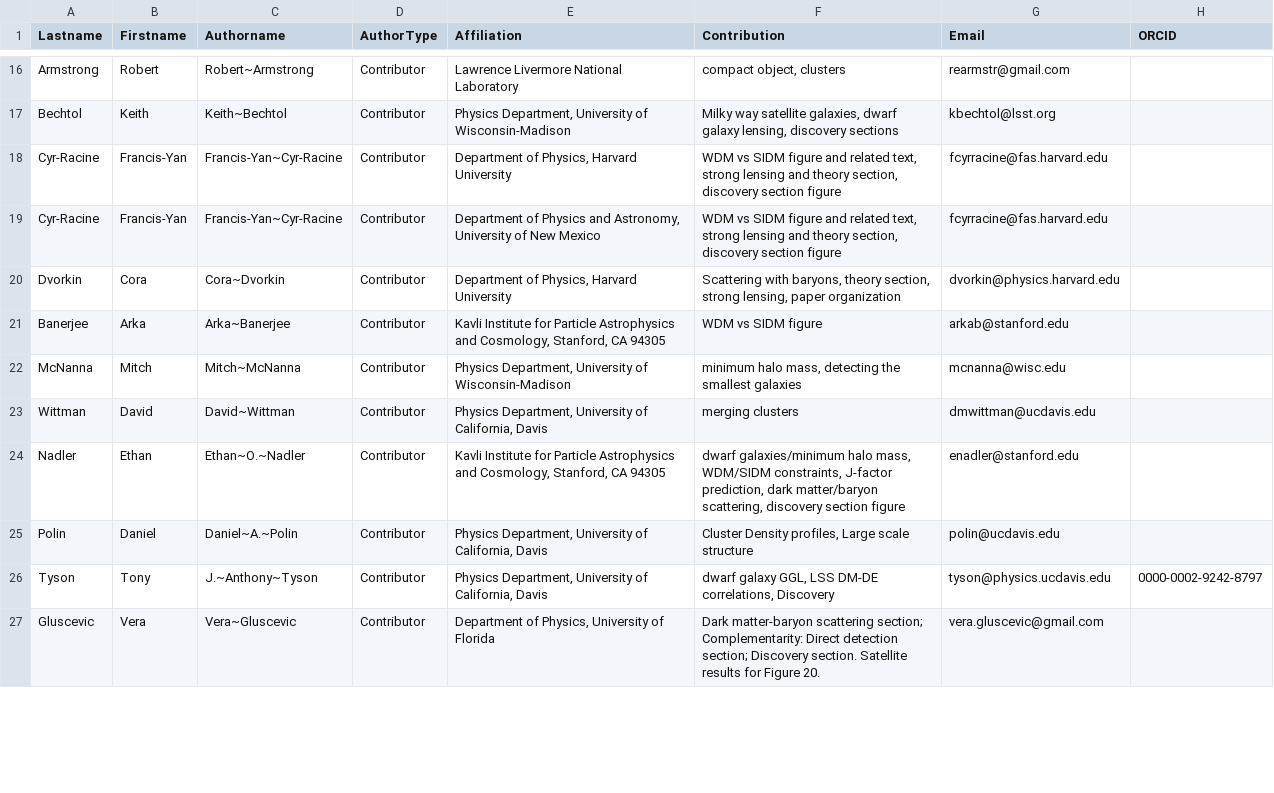
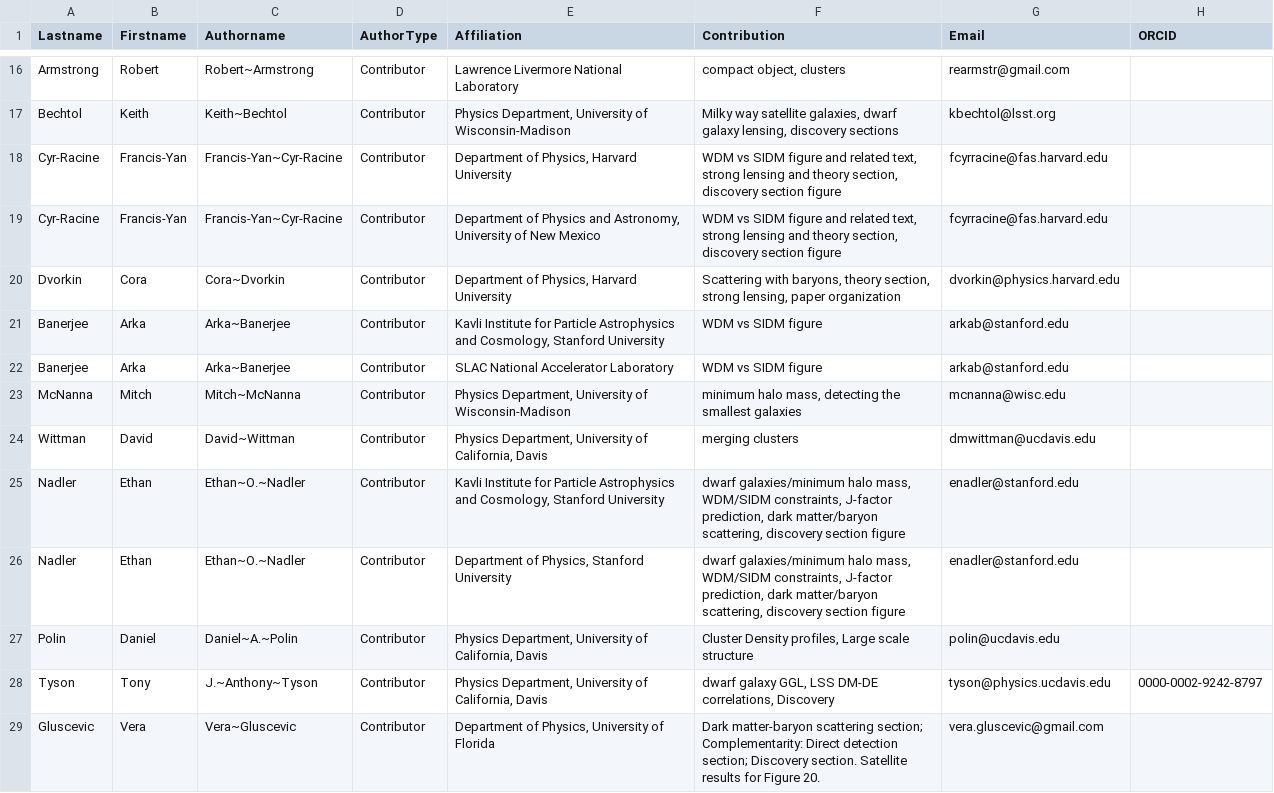
Before and after one commit to lsstdarkmatter/dark-matter-paper, a CSV file: data/authors.csv, drawn as a sheet; only a part is shown, gaps mark what is left out; the diff covers the shown part only.

```diff
--- a/data/authors.csv
+++ b/data/authors.csv
@@ -20,6 +20,8 @@ Cyr-Racine,Francis-Yan,Francis-Yan~Cyr-Racine,Contributor,"Department of Physics
 Dvorkin,Cora,Cora~Dvorkin,Contributor,"Department of Physics, Harvard University","Scattering with baryons, theory section, strong lensing, paper organization",dvorkin@physics.harvard.edu,
-Banerjee,Arka,Arka~Banerjee,Contributor,"Kavli Institute for Particle Astrophysics and Cosmology, Stanford, CA 94305",WDM vs SIDM figure,arkab@stanford.edu,
+Banerjee,Arka,Arka~Banerjee,Contributor,"Kavli Institute for Particle Astrophysics and Cosmology, Stanford University",WDM vs SIDM figure,arkab@stanford.edu,
+Banerjee,Arka,Arka~Banerjee,Contributor,SLAC National Accelerator Laboratory,WDM vs SIDM figure,arkab@stanford.edu,
 McNanna,Mitch,Mitch~McNanna,Contributor,"Physics Department, University of Wisconsin-Madison","minimum halo mass, detecting the smallest galaxies",mcnanna@wisc.edu,
 Wittman,David,David~Wittman,Contributor,"Physics Department, University of California, Davis",merging clusters,dmwittman@ucdavis.edu,
-Nadler,Ethan,Ethan~O.~Nadler,Contributor,"Kavli Institute for Particle Astrophysics and Cosmology, Stanford, CA 94305","dwarf galaxies/minimum halo mass, WDM/SIDM constraints, J-factor prediction, dark matter/baryon scattering, discovery section figure",enadler@stanford.edu,
+Nadler,Ethan,Ethan~O.~Nadler,Contributor,"Kavli Institute for Particle Astrophysics and Cosmology, Stanford University","dwarf galaxies/minimum halo mass, WDM/SIDM constraints, J-factor prediction, dark matter/baryon scattering, discovery section figure",enadler@stanford.edu,
+Nadler,Ethan,Ethan~O.~Nadler,Contributor,"Department of Physics, Stanford University","dwarf galaxies/minimum halo mass, WDM/SIDM constraints, J-factor prediction, dark matter/baryon scattering, discovery section figure",enadler@stanford.edu,
 Polin,Daniel,Daniel~A.~Polin,Contributor,"Physics Department, University of California, Davis","Cluster Density profiles, Large scale structure",polin@ucdavis.edu,
```
Also changed, not shown: 6 added rows and 27 edited cells elsewhere in this file, 7 other files.
